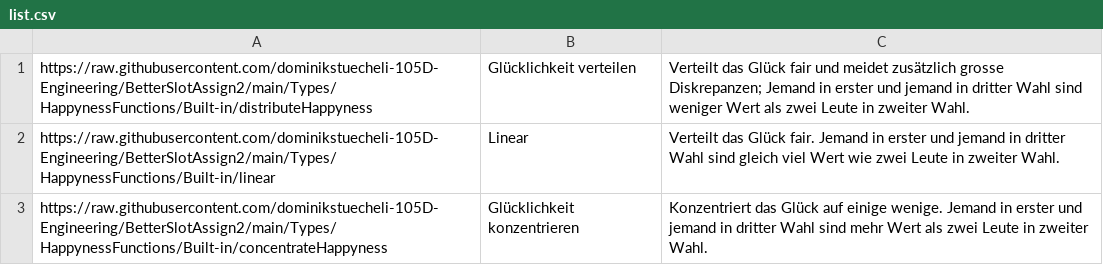
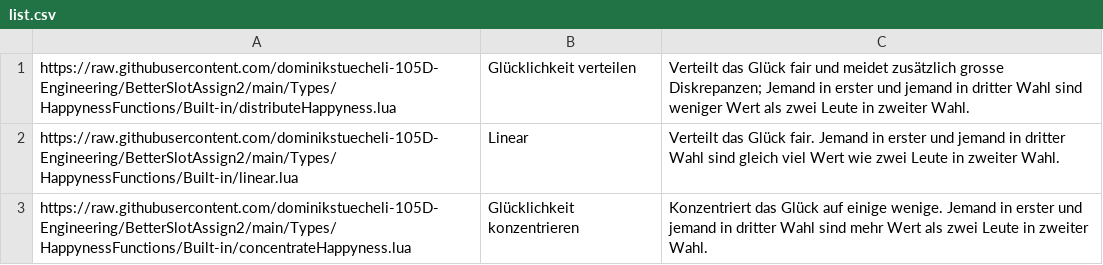
Before and after one commit to dominikstuecheli-105D-Engineering/BetterSlotAssign2, a CSV file: BSA2/Types/HappynessFunctions/Built-in/list.csv, drawn as a sheet.

```diff
--- a/BSA2/Types/HappynessFunctions/Built-in/list.csv
+++ b/BSA2/Types/HappynessFunctions/Built-in/list.csv
@@ -1,3 +1,3 @@
-"https://raw.githubusercontent.com/dominikstuecheli-105D-Engineering/BetterSlotAssign2/main/Types/HappynessFunctions/Built-in/distributeHappyness";"Glücklichkeit verteilen";"Verteilt das Glück fair und meidet zusätzlich grosse Diskrepanzen; Jemand in erster und jemand in dritter Wahl sind weniger Wert als zwei Leute in zweiter Wahl."
-"https://raw.githubusercontent.com/dominikstuecheli-105D-Engineering/BetterSlotAssign2/main/Types/HappynessFunctions/Built-in/linear";"Linear";"Verteilt das Glück fair. Jemand in erster und jemand in dritter Wahl sind gleich viel Wert wie zwei Leute in zweiter Wahl."
-"https://raw.githubusercontent.com/dominikstuecheli-105D-Engineering/BetterSlotAssign2/main/Types/HappynessFunctions/Built-in/concentrateHappyness";"Glücklichkeit konzentrieren";"Konzentriert das Glück auf einige wenige. Jemand in erster und jemand in dritter Wahl sind mehr Wert als zwei Leute in zweiter Wahl."
+"https://raw.githubusercontent.com/dominikstuecheli-105D-Engineering/BetterSlotAssign2/main/Types/HappynessFunctions/Built-in/distributeHappyness.lua";"Glücklichkeit verteilen";"Verteilt das Glück fair und meidet zusätzlich grosse Diskrepanzen; Jemand in erster und jemand in dritter Wahl sind weniger Wert als zwei Leute in zweiter Wahl."
+"https://raw.githubusercontent.com/dominikstuecheli-105D-Engineering/BetterSlotAssign2/main/Types/HappynessFunctions/Built-in/linear.lua";"Linear";"Verteilt das Glück fair. Jemand in erster und jemand in dritter Wahl sind gleich viel Wert wie zwei Leute in zweiter Wahl."
+"https://raw.githubusercontent.com/dominikstuecheli-105D-Engineering/BetterSlotAssign2/main/Types/HappynessFunctions/Built-in/concentrateHappyness.lua";"Glücklichkeit konzentrieren";"Konzentriert das Glück auf einige wenige. Jemand in erster und jemand in dritter Wahl sind mehr Wert als zwei Leute in zweiter Wahl."
```
Also changed, not shown: 1 other file.
